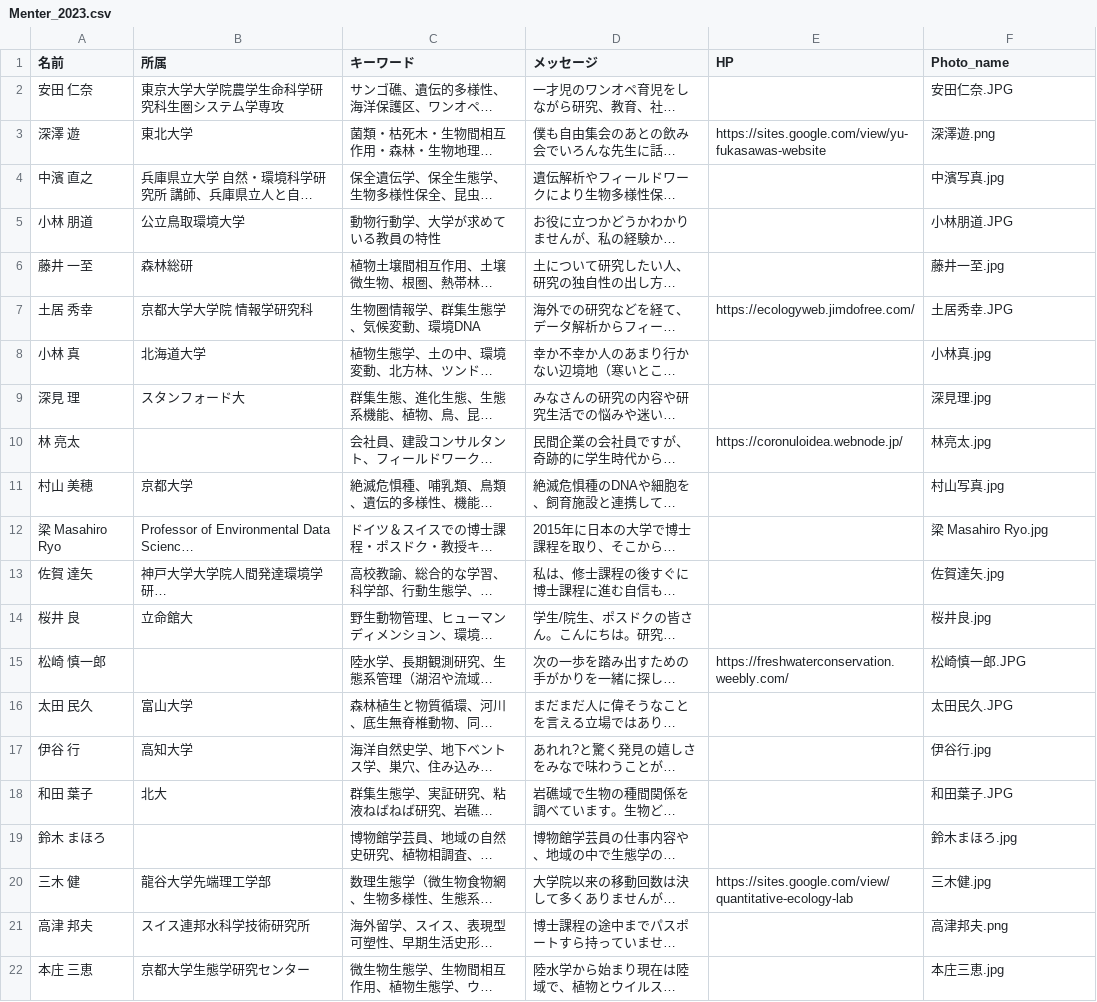
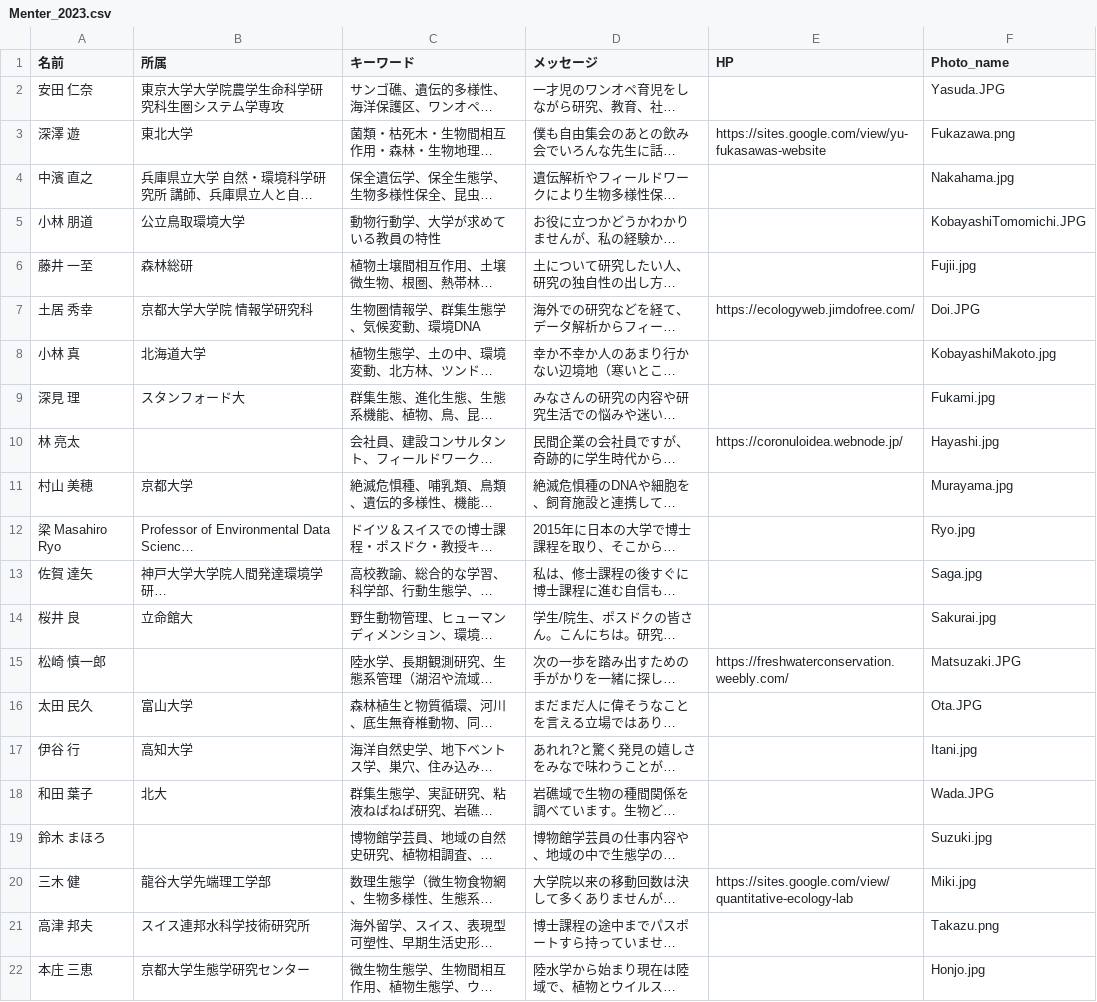
Before and after one commit to Mogu25/moai_2023, a CSV file: Menter_2023.csv, drawn as a sheet; long unchanged cells end in …; the diff names each change by its address in the sheet, - before the commit and + after, or states it on an @@ line.

```diff
--- a/Menter_2023.csv
+++ b/Menter_2023.csv
-F2 (Photo_name): 安田仁奈.JPG
+F2 (Photo_name): Yasuda.JPG
-F3 (Photo_name): 深澤遊.png
+F3 (Photo_name): Fukazawa.png
-F4 (Photo_name): 中濱写真.jpg
+F4 (Photo_name): Nakahama.jpg
-F5 (Photo_name): 小林朋道.JPG
+F5 (Photo_name): KobayashiTomomichi.JPG
-F6 (Photo_name): 藤井一至.jpg
+F6 (Photo_name): Fujii.jpg
-F7 (Photo_name): 土居秀幸.JPG
+F7 (Photo_name): Doi.JPG
-F8 (Photo_name): 小林真.jpg
+F8 (Photo_name): KobayashiMakoto.jpg
-F9 (Photo_name): 深見理.jpg
+F9 (Photo_name): Fukami.jpg
-F10 (Photo_name): 林亮太.jpg
+F10 (Photo_name): Hayashi.jpg
-F11 (Photo_name): 村山写真.jpg
+F11 (Photo_name): Murayama.jpg
-F12 (Photo_name): 梁 Masahiro Ryo.jpg
+F12 (Photo_name): Ryo.jpg
-F13 (Photo_name): 佐賀達矢.jpg
+F13 (Photo_name): Saga.jpg
-F14 (Photo_name): 桜井良.jpg
+F14 (Photo_name): Sakurai.jpg
-F15 (Photo_name): 松崎慎一郎.JPG
+F15 (Photo_name): Matsuzaki.JPG
-F16 (Photo_name): 太田民久.JPG
+F16 (Photo_name): Ota.JPG
-F17 (Photo_name): 伊谷行.jpg
+F17 (Photo_name): Itani.jpg
-F18 (Photo_name): 和田葉子.JPG
+F18 (Photo_name): Wada.JPG
-F19 (Photo_name): 鈴木まほろ.jpg
+F19 (Photo_name): Suzuki.jpg
-F20 (Photo_name): 三木健.jpg
+F20 (Photo_name): Miki.jpg
-F21 (Photo_name): 高津邦夫.png
+F21 (Photo_name): Takazu.png
-F22 (Photo_name): 本庄三恵.jpg
+F22 (Photo_name): Honjo.jpg
```
Also changed, not shown: 56 other files.
